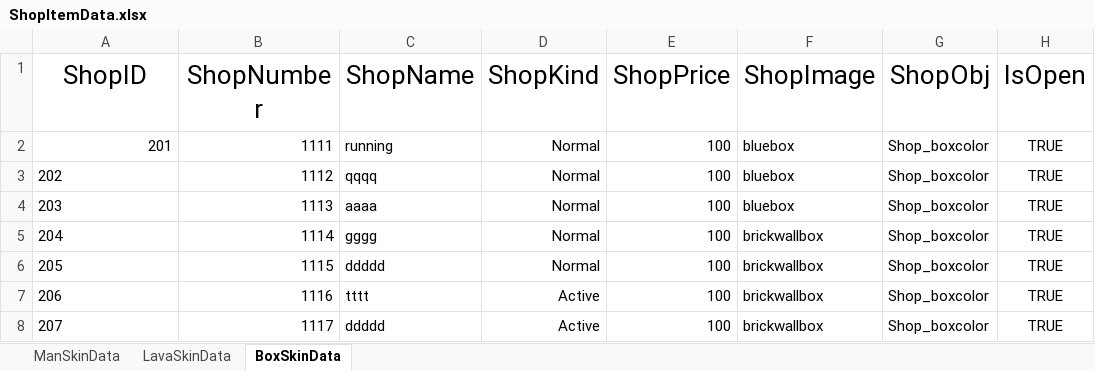
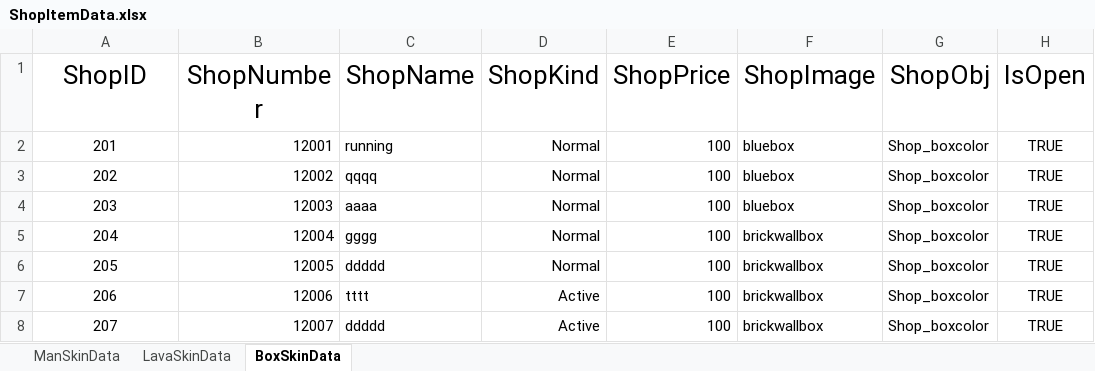
Before and after one commit to bjioljlo/Tetris, an Excel workbook: Assets/Resources/ExcelData/ShopItemData.xlsx, sheet BoxSkinData, drawn as a sheet; values as stored, in another font and other column widths than the file's, no borders; the diff names each change by its address in the sheet, - before the commit and + after, or states it on an @@ line.

```diff
--- a/Assets/Resources/ExcelData/ShopItemData.xlsx (sheet BoxSkinData)
+++ b/Assets/Resources/ExcelData/ShopItemData.xlsx (sheet BoxSkinData)
-A2 alignment: right
+A2 alignment: center
-B2 (ShopNumber): 1111
+B2 (ShopNumber): 12001
-A3:A8 alignment: left
+A3:A8 alignment: center
-B3 (ShopNumber): 1112
+B3 (ShopNumber): 12002
-B4 (ShopNumber): 1113
+B4 (ShopNumber): 12003
-B5 (ShopNumber): 1114
+B5 (ShopNumber): 12004
-B6 (ShopNumber): 1115
+B6 (ShopNumber): 12005
-B7 (ShopNumber): 1116
+B7 (ShopNumber): 12006
-B8 (ShopNumber): 1117
+B8 (ShopNumber): 12007
```
Also changed, not shown: sheet LavaSkinData, sheet ManSkinData, 29 other files.
